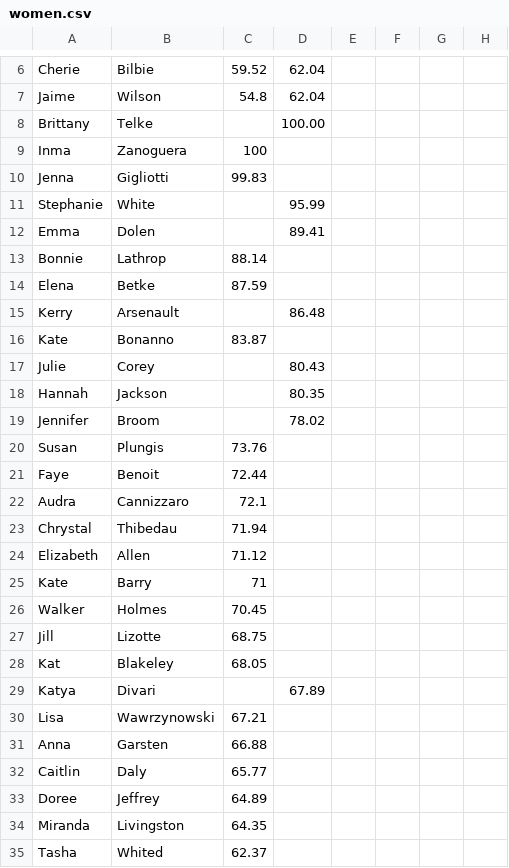
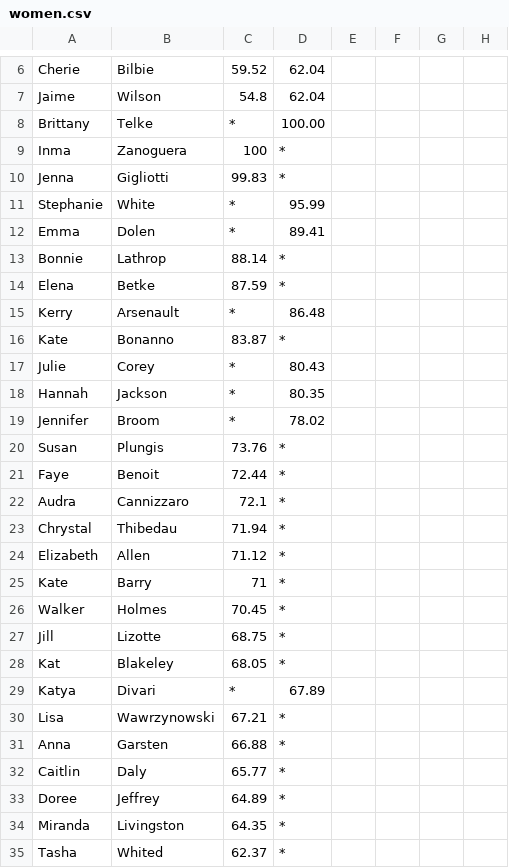
Before and after one commit to BlueBlazedTrailRunningSeries/BlueBlazedTrailRunningSeries.github.io, a CSV file: _data/results/2025/women.csv, drawn as a sheet; only a part is shown, gaps mark what is left out; the diff covers the shown part only; the diff names each change by its address in the sheet, - before the commit and + after, or states it on an @@ line.

```diff
--- a/_data/results/2025/women.csv
+++ b/_data/results/2025/women.csv
-C8: (empty)
+C8: *
-D9:D10: (empty)
+D9:D10: *
-C11:C12: (empty)
+C11:C12: *
-D13:D14: (empty)
+D13:D14: *
-C15: (empty)
+C15: *
-D16: (empty)
+D16: *
-C17:C19: (empty)
+C17:C19: *
-D20:D28: (empty)
+D20:D28: *
-C29: (empty)
+C29: *
-D30:D35: (empty)
+D30:D35: *
```
Also changed, not shown: 47 edited cells elsewhere in this file, _data/results/2025/men.csv.
